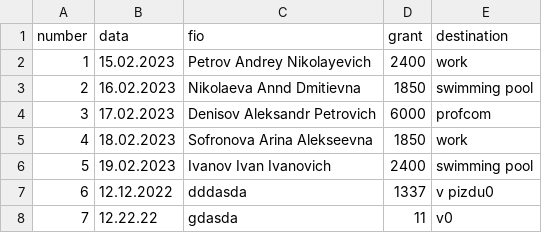
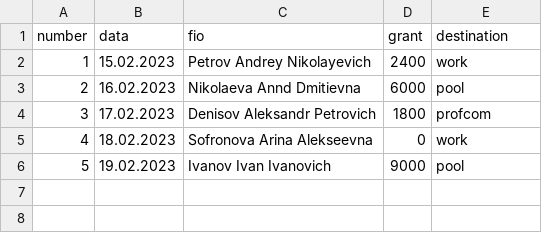
Before and after one commit to yakuzzaa/professionalApplicationsDev, a CSV file: data.csv, drawn as a sheet.

```diff
--- a/data.csv
+++ b/data.csv
@@ -2,7 +2,5 @@ number,data,fio,grant,destination
 1,15.02.2023,Petrov Andrey Nikolayevich,2400,work
-2,16.02.2023,Nikolaeva Annd Dmitievna,1850,swimming pool
-3,17.02.2023,Denisov Aleksandr Petrovich,6000,profcom
-4,18.02.2023,Sofronova Arina Alekseevna,1850,work
-5,19.02.2023,Ivanov Ivan Ivanovich,2400,swimming pool
-6,12.12.2022,dddasda,1337,v pizdu0
-7,12.22.22,gdasda,11,v0
+2,16.02.2023,Nikolaeva Annd Dmitievna,6000,pool
+3,17.02.2023,Denisov Aleksandr Petrovich,1800,profcom
+4,18.02.2023,Sofronova Arina Alekseevna,0,work
+5,19.02.2023,Ivanov Ivan Ivanovich,9000,pool
```
Also changed, not shown: 5 other files.
